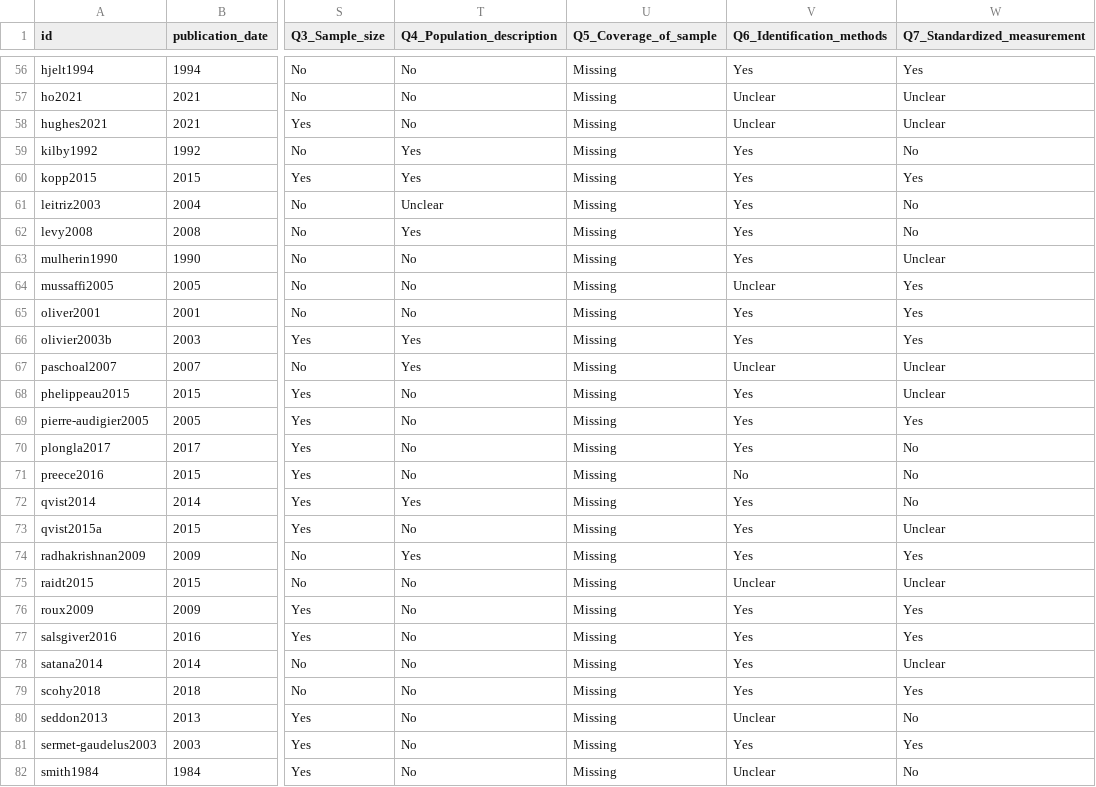
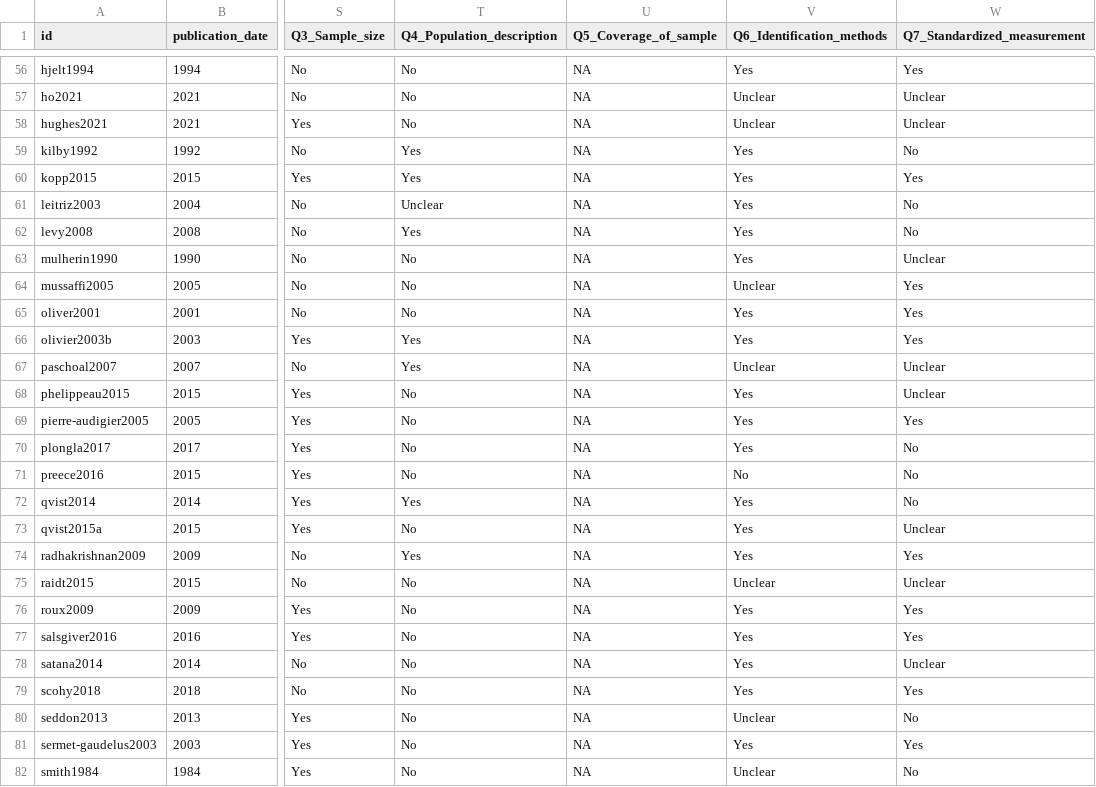
Before and after one commit to azmigueldario/SR_prevalence_NTM, a CSV file: input/data_meta_analysis_qa.csv, drawn as a sheet; only a part is shown, gaps mark what is left out; the diff covers the shown part only; the diff names each change by its address in the sheet, - before the commit and + after, or states it on an @@ line.

```diff
--- a/input/data_meta_analysis_qa.csv
+++ b/input/data_meta_analysis_qa.csv
-U56:U82 (Q5_Coverage_of_sample): Missing
+U56:U82 (Q5_Coverage_of_sample): NA
```
Also changed, not shown: 88 edited cells elsewhere in this file.
